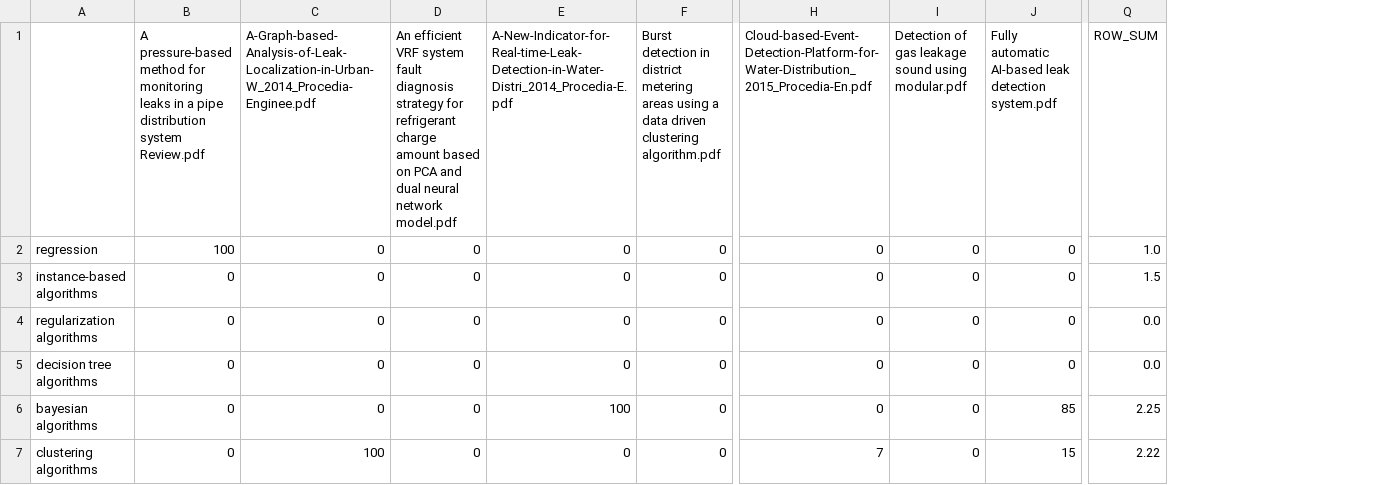
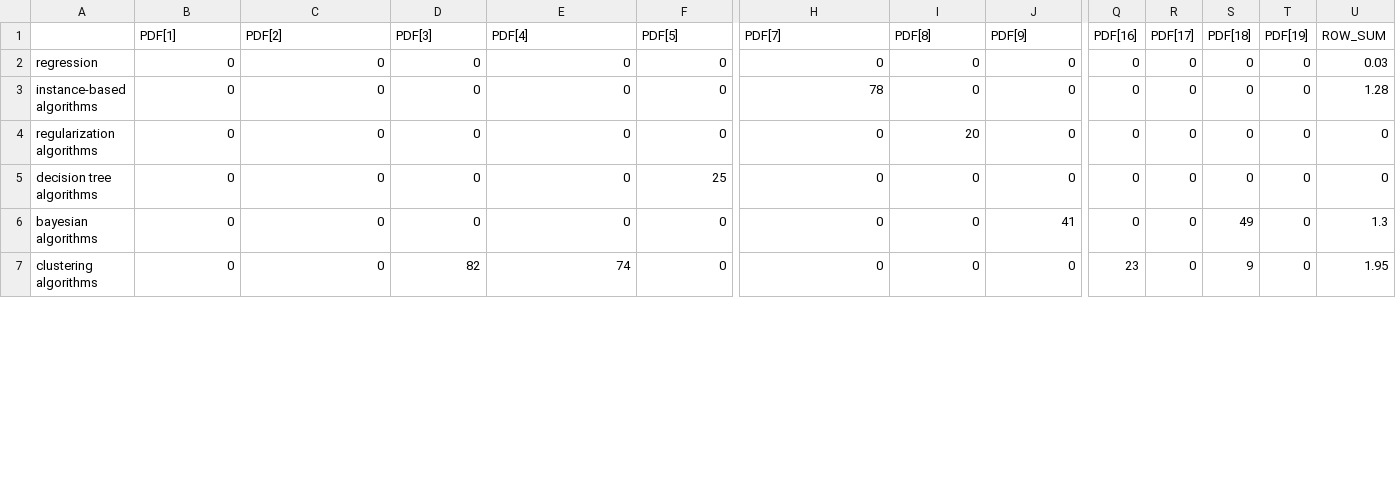
Before and after one commit to YhHoo/LiteratureReviewClassifier, a CSV file: percentage_table_of_categories.csv, drawn as a sheet; only a part is shown, gaps mark what is left out; removed rows and columns are numbered as before the commit, all else as after; rows hold the shown columns only; the diff covers the shown part only; the diff names each change by its address in the sheet, - before the commit and + after, or states it on an @@ line.

```diff
--- a/percentage_table_of_categories.csv
+++ b/percentage_table_of_categories.csv
+column Q, rows 2-7: 0 | 0 | 0 | 0 | 0 | 23
+column R, rows 2-7: all 0
+column S, rows 2-7: 0 | 0 | 0 | 0 | 49 | 9
+column T, rows 2-7: all 0
-row 1:  | A pressure-based method for monitoring leaks in a pipe distribution system Review.pdf | A-Graph-based-Analysis-of-Leak-Localization-in-Urban-W_2014_Procedia-Enginee.pdf | An efficient VRF system fault diagnosis strategy for refrigerant charge amount based on PCA and dual neural network model.pdf | A-New-Indicator-for-Real-time-Leak-Detection-in-Water-Distri_2014_Procedia-E.pdf | Burst detection in district metering areas using a data driven clustering algorithm.pdf | Cloud-based-Event-Detection-Platform-for-Water-Distribution_2015_Procedia-En.pdf | Detection of gas leakage sound using modular.pdf | Fully automatic AI-based leak detection system.pdf | ROW_SUM
+row 1:  | PDF[1] | PDF[2] | PDF[3] | PDF[4] | PDF[5] | PDF[7] | PDF[8] | PDF[9] | PDF[16] | PDF[17] | PDF[18] | PDF[19] | ROW_SUM
-B2: 100
+B2: 0
-U2: 1.0
+U2: 0.03
-H3: 0
+H3: 78
-U3: 1.5
+U3: 1.28
-I4: 0
+I4: 20
-U4:U5: 0.0
+U4:U5: 0
-F5: 0
+F5: 25
-E6: 100
+E6: 0
-J6: 85
+J6: 41
-U6: 2.25
+U6: 1.3
-C7: 100
+C7: 0
-D7: 0
+D7: 82
-E7: 0
+E7: 74
-H7: 7
+H7: 0
-J7: 15
+J7: 0
-U7: 2.22
+U7: 1.95
```
Also changed, not shown: 24 edited cells elsewhere in this file, 4 other files.
